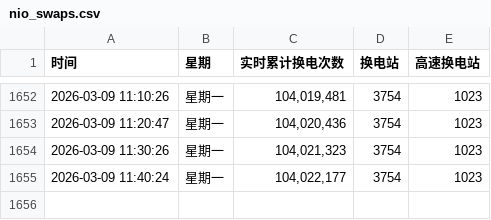
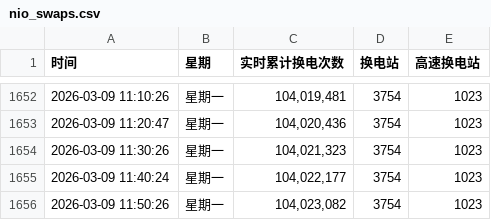
Before and after one commit to hoghorne/nio-data-tracker, a CSV file: nio_swaps.csv, drawn as a sheet; only a part is shown, gaps mark what is left out.

Commit message:
Data Update 2026-03-09 11:50:26

```diff
--- a/nio_swaps.csv
+++ b/nio_swaps.csv
@@ -1655 +1655,2 @@
 2026-03-09 11:40:24,星期一,"104,022,177",3754,1023
+2026-03-09 11:50:26,星期一,"104,023,082",3754,1023
```
